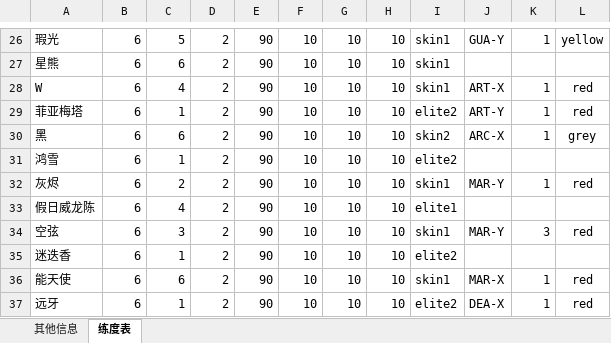
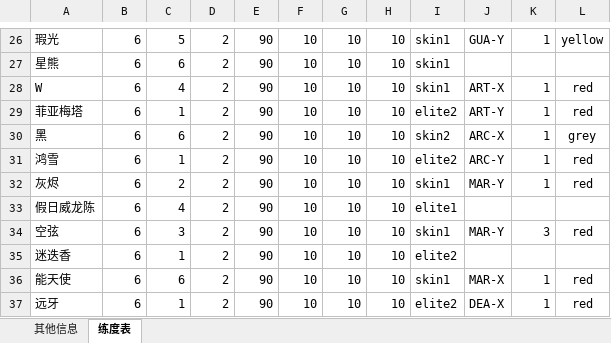
Before and after one commit to Eumenides0305/ArknightsIDCard, an Excel workbook: Source/arkD.xlsx, sheet 练度表, drawn as a sheet; only a part is shown, gaps mark what is left out; values as stored, in another font and other column widths than the file's, no borders; the diff names each change by its address in the sheet, - before the commit and + after, or states it on an @@ line.

```diff
--- a/Source/arkD.xlsx (sheet 练度表)
+++ b/Source/arkD.xlsx (sheet 练度表)
-J31: (empty)
+J31: ARC-Y
-K31: (empty)
+K31: 1
-L31: (empty)
+L31: red
```
Also changed, not shown: 1 other file.
